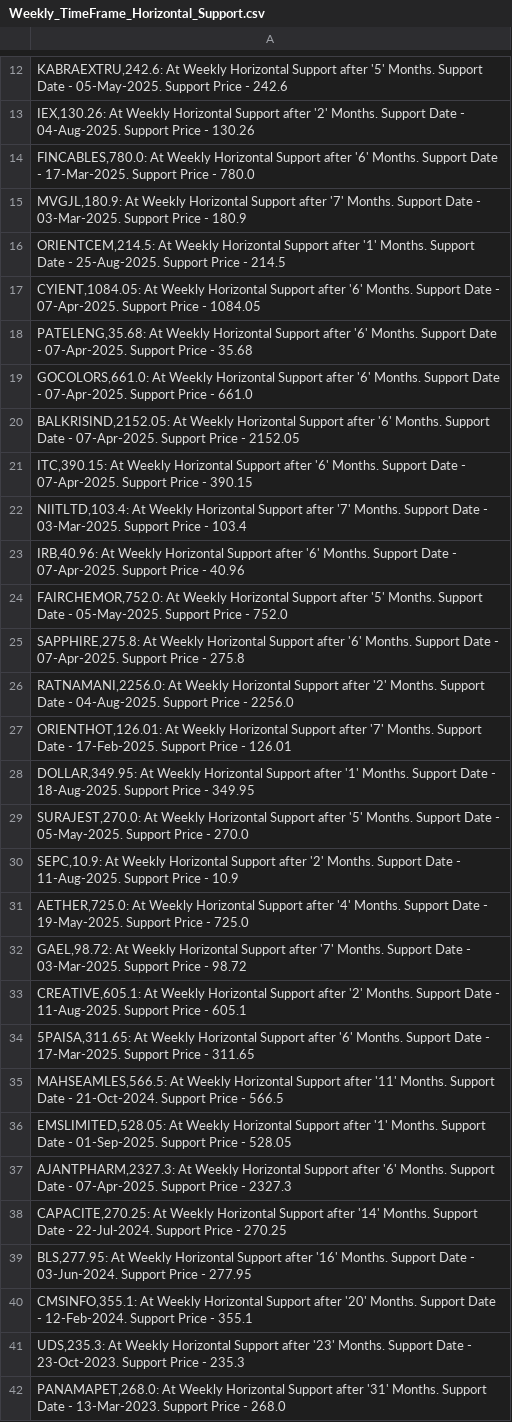
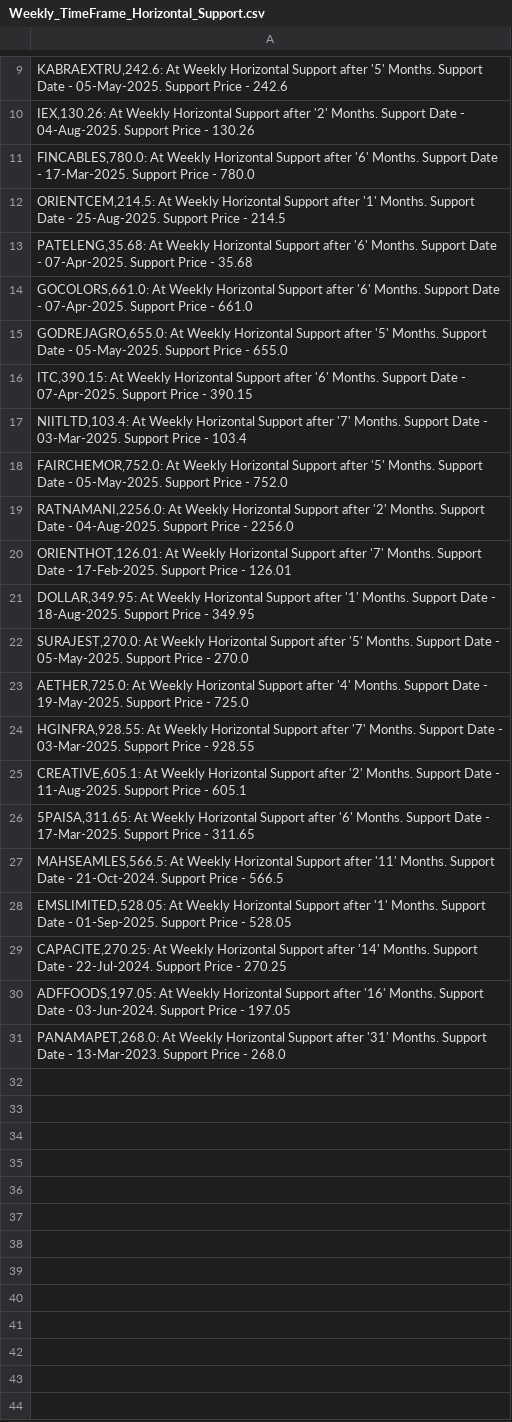
Before and after one commit to vibats/Daily_Notification_Data, a CSV file: Email_Notification_Data/Weekly_TimeFrame_Horizontal_Support.csv, drawn as a sheet; only a part is shown, gaps mark what is left out; the diff covers the shown part only.

```diff
--- a/Email_Notification_Data/Weekly_TimeFrame_Horizontal_Support.csv
+++ b/Email_Notification_Data/Weekly_TimeFrame_Horizontal_Support.csv
@@ -14,13 +11,9 @@
 "FINCABLES,780.0: At Weekly Horizontal Support after '6' Months. Support Date - 17-Mar-2025. Support Price - 780.0"
-"MVGJL,180.9: At Weekly Horizontal Support after '7' Months. Support Date - 03-Mar-2025. Support Price - 180.9"
 "ORIENTCEM,214.5: At Weekly Horizontal Support after '1' Months. Support Date - 25-Aug-2025. Support Price - 214.5"
-"CYIENT,1084.05: At Weekly Horizontal Support after '6' Months. Support Date - 07-Apr-2025. Support Price - 1084.05"
 "PATELENG,35.68: At Weekly Horizontal Support after '6' Months. Support Date - 07-Apr-2025. Support Price - 35.68"
 "GOCOLORS,661.0: At Weekly Horizontal Support after '6' Months. Support Date - 07-Apr-2025. Support Price - 661.0"
-"BALKRISIND,2152.05: At Weekly Horizontal Support after '6' Months. Support Date - 07-Apr-2025. Support Price - 2152.05"
+"GODREJAGRO,655.0: At Weekly Horizontal Support after '5' Months. Support Date - 05-May-2025. Support Price - 655.0"
 "ITC,390.15: At Weekly Horizontal Support after '6' Months. Support Date - 07-Apr-2025. Support Price - 390.15"
 "NIITLTD,103.4: At Weekly Horizontal Support after '7' Months. Support Date - 03-Mar-2025. Support Price - 103.4"
-"IRB,40.96: At Weekly Horizontal Support after '6' Months. Support Date - 07-Apr-2025. Support Price - 40.96"
 "FAIRCHEMOR,752.0: At Weekly Horizontal Support after '5' Months. Support Date - 05-May-2025. Support Price - 752.0"
-"SAPPHIRE,275.8: At Weekly Horizontal Support after '6' Months. Support Date - 07-Apr-2025. Support Price - 275.8"
 "RATNAMANI,2256.0: At Weekly Horizontal Support after '2' Months. Support Date - 04-Aug-2025. Support Price - 2256.0"
@@ -29,5 +22,4 @@
 "SURAJEST,270.0: At Weekly Horizontal Support after '5' Months. Support Date - 05-May-2025. Support Price - 270.0"
-"SEPC,10.9: At Weekly Horizontal Support after '2' Months. Support Date - 11-Aug-2025. Support Price - 10.9"
 "AETHER,725.0: At Weekly Horizontal Support after '4' Months. Support Date - 19-May-2025. Support Price - 725.0"
-"GAEL,98.72: At Weekly Horizontal Support after '7' Months. Support Date - 03-Mar-2025. Support Price - 98.72"
+"HGINFRA,928.55: At Weekly Horizontal Support after '7' Months. Support Date - 03-Mar-2025. Support Price - 928.55"
 "CREATIVE,605.1: At Weekly Horizontal Support after '2' Months. Support Date - 11-Aug-2025. Support Price - 605.1"
@@ -36,7 +28,4 @@
 "EMSLIMITED,528.05: At Weekly Horizontal Support after '1' Months. Support Date - 01-Sep-2025. Support Price - 528.05"
-"AJANTPHARM,2327.3: At Weekly Horizontal Support after '6' Months. Support Date - 07-Apr-2025. Support Price - 2327.3"
 "CAPACITE,270.25: At Weekly Horizontal Support after '14' Months. Support Date - 22-Jul-2024. Support Price - 270.25"
-"BLS,277.95: At Weekly Horizontal Support after '16' Months. Support Date - 03-Jun-2024. Support Price - 277.95"
-"CMSINFO,355.1: At Weekly Horizontal Support after '20' Months. Support Date - 12-Feb-2024. Support Price - 355.1"
-"UDS,235.3: At Weekly Horizontal Support after '23' Months. Support Date - 23-Oct-2023. Support Price - 235.3"
+"ADFFOODS,197.05: At Weekly Horizontal Support after '16' Months. Support Date - 03-Jun-2024. Support Price - 197.05"
 "PANAMAPET,268.0: At Weekly Horizontal Support after '31' Months. Support Date - 13-Mar-2023. Support Price - 268.0"
```
Also changed, not shown: 1 added row and 4 removed rows elsewhere in this file, Email_Notification_Data/Daily_TimeFrame_Horizontal_Support.csv, Email_Notification_Data/Daily_TimeFrame_Horizontal_Support_30_Days.csv, 2 other files.
